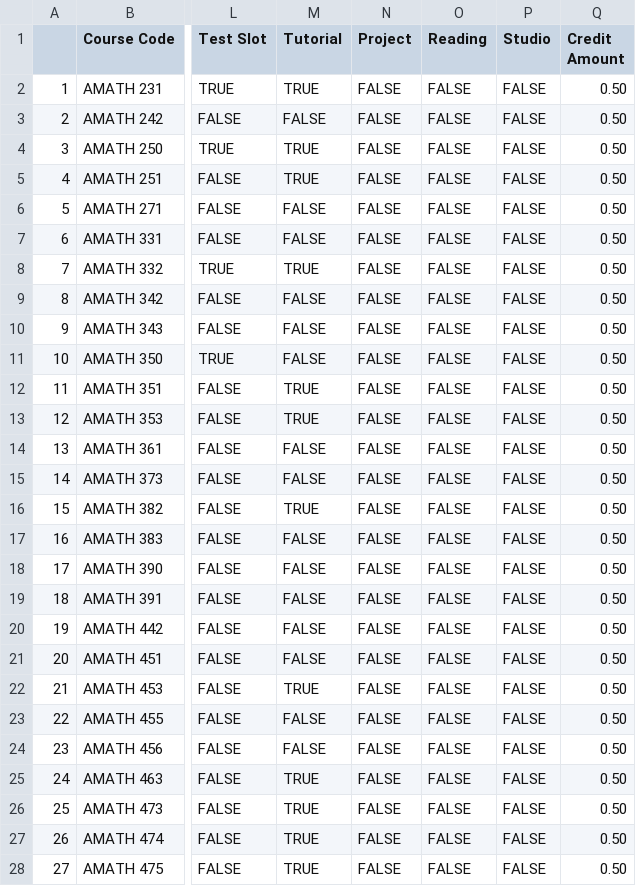
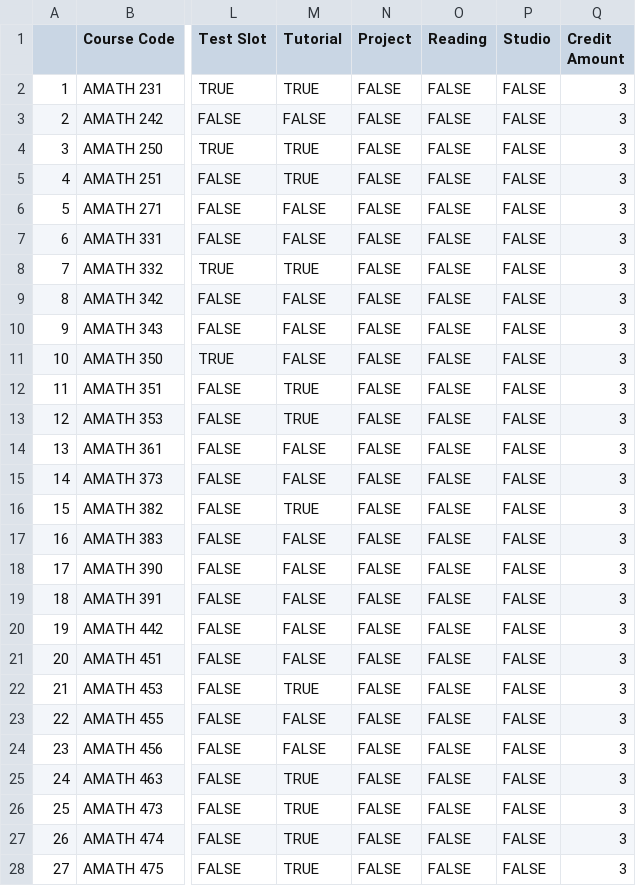
Before and after one commit to Hedgemon4/course-scraping, a CSV file: src/csv-files/Waterloo/University of Waterloo Applied Mathematics Course Calendar.csv, drawn as a sheet; only a part is shown, gaps mark what is left out; the diff covers the shown part only; the diff names each change by its address in the sheet, - before the commit and + after, or states it on an @@ line.

```diff
--- a/src/csv-files/Waterloo/University of Waterloo Applied Mathematics Course Calendar.csv
+++ b/src/csv-files/Waterloo/University of Waterloo Applied Mathematics Course Calendar.csv
-Q2:Q28 (Credit Amount): 0.50
+Q2:Q28 (Credit Amount): 3
```
Also changed, not shown: 2 edited cells elsewhere in this file, src/csv-files/Waterloo/University of Waterloo Computer Science Course Calendar.csv, src/csv-files/Waterloo/University of Waterloo English Course Calendar.csv, 5 other files.
